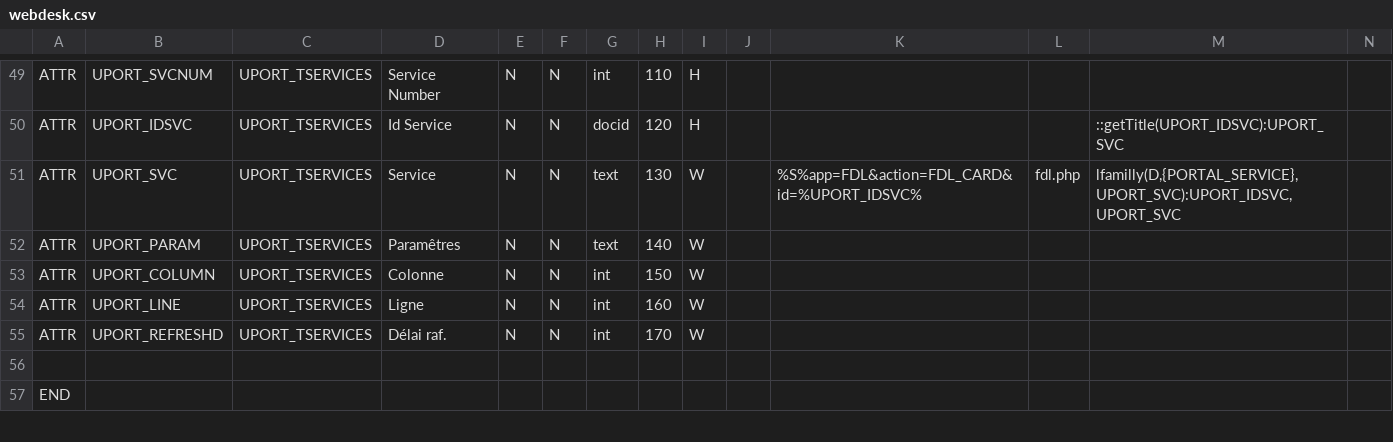
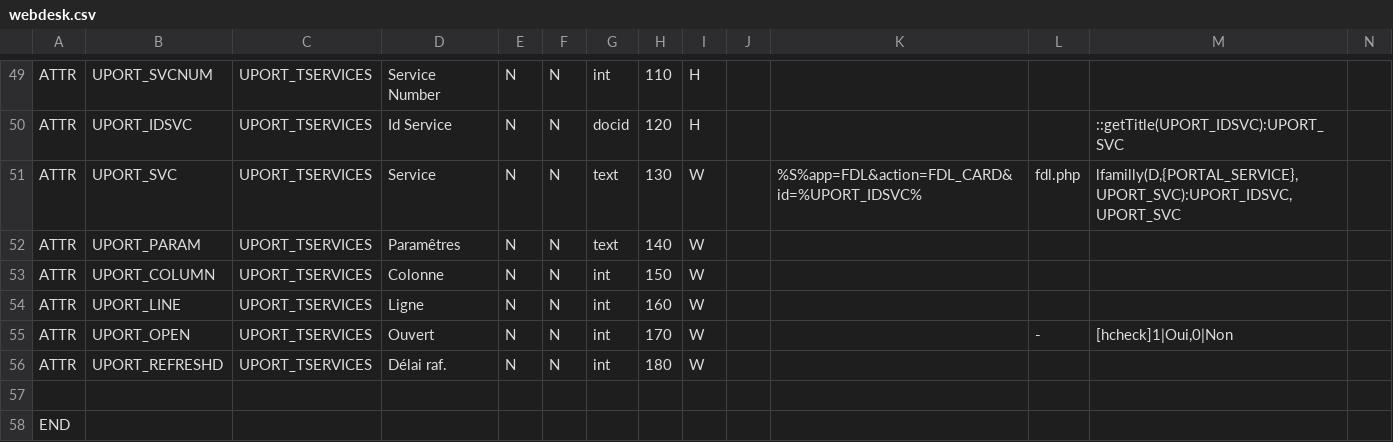
Before and after one commit to Eric-Brison/dynacase-webdesk, a CSV file: Freedom/webdesk.csv, drawn as a sheet; only a part is shown, gaps mark what is left out; addresses are those after the commit; rows hold the shown columns only; the diff names each change by its address in the sheet, - before the commit and + after, or states it on an @@ line.

```diff
--- a/Freedom/webdesk.csv
+++ b/Freedom/webdesk.csv
+row 55: ATTR | UPORT_OPEN | UPORT_TSERVICES | Ouvert | N | N | int | 170 | W |  |  | - | [hcheck]1|Oui,0|Non
-H56: 170
+H56: 180
```
Also changed, not shown: 12 other files.
